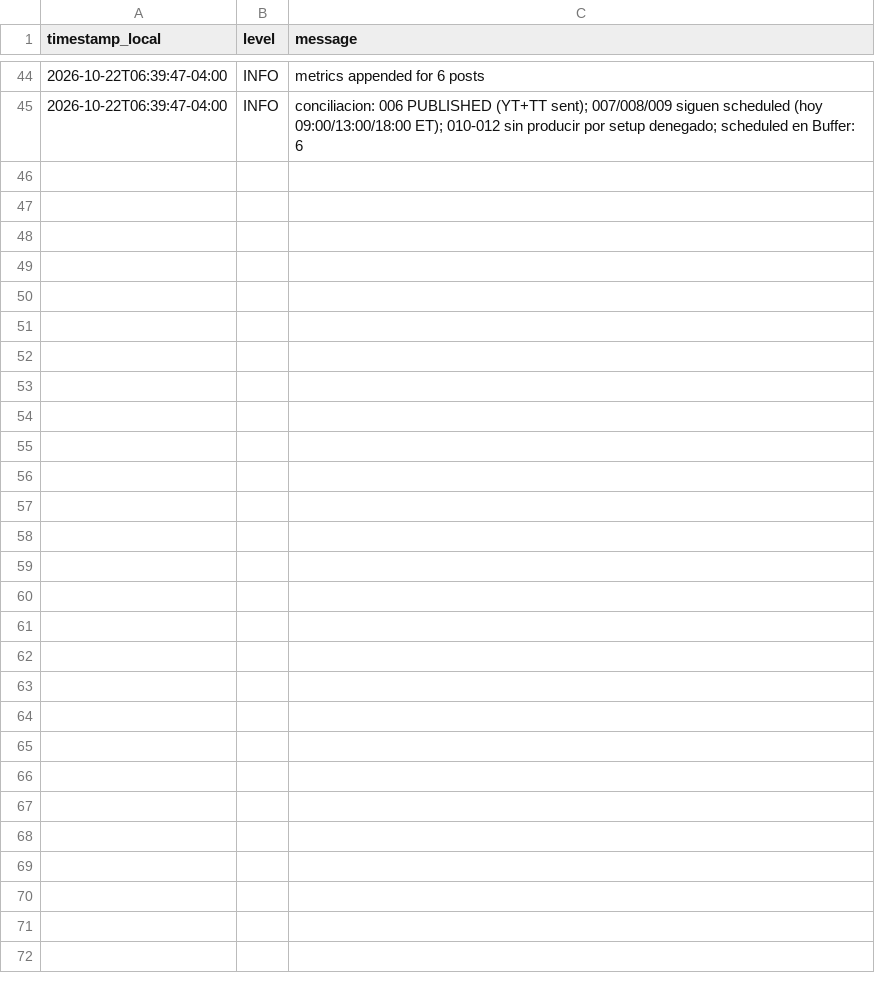
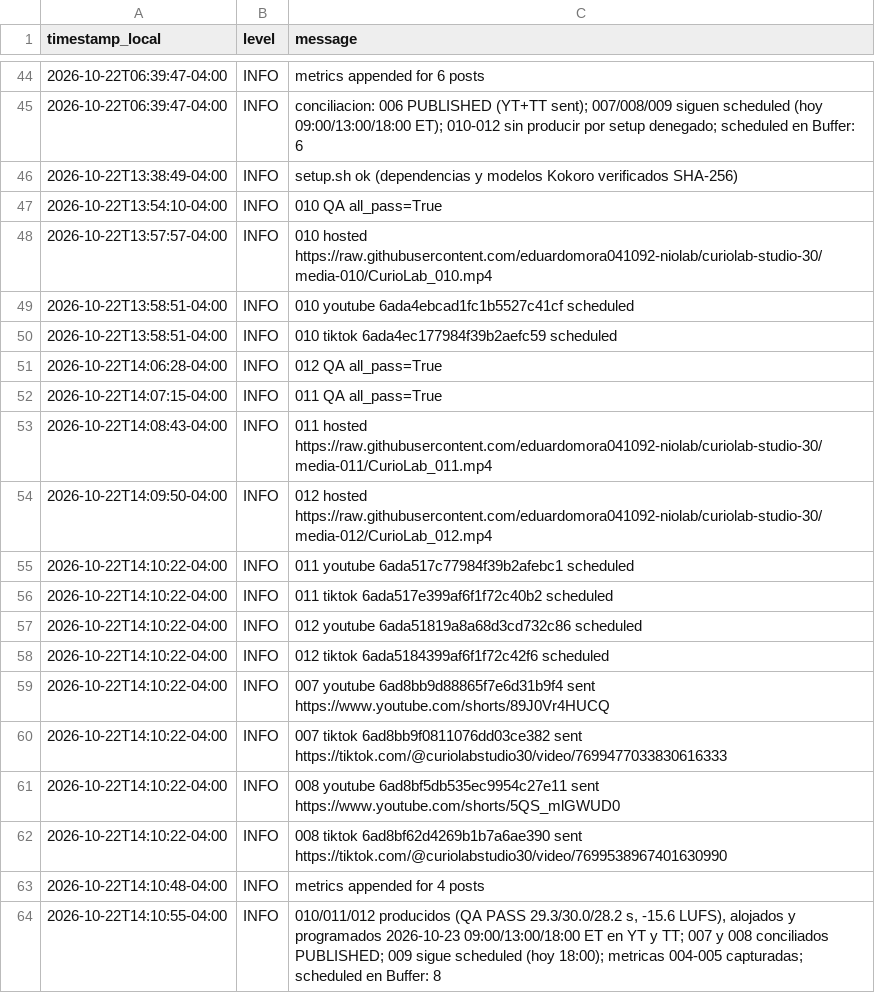
Before and after one commit to eduardomora041092-niolab/curiolab-studio-30, a CSV file: logs/run_log.csv, drawn as a sheet; only a part is shown, gaps mark what is left out.

```diff
--- a/logs/run_log.csv
+++ b/logs/run_log.csv
@@ -45 +45,20 @@ timestamp_local,level,message
 2026-10-22T06:39:47-04:00,INFO,conciliacion: 006 PUBLISHED (YT+TT sent); 007/008/009 siguen scheduled (hoy 09:00/13:00/18:00 ET); 010-012 sin producir por setup denegado; scheduled en Buffer: 6
+2026-10-22T13:38:49-04:00,INFO,setup.sh ok (dependencias y modelos Kokoro verificados SHA-256)
+2026-10-22T13:54:10-04:00,INFO,010 QA all_pass=True
+2026-10-22T13:57:57-04:00,INFO,010 hosted https://raw.githubusercontent.com/eduardomora041092-niolab/curiolab-studio-30/media-010/CurioLab_010.mp4
+2026-10-22T13:58:51-04:00,INFO,010 youtube 6ada4ebcad1fc1b5527c41cf scheduled
+2026-10-22T13:58:51-04:00,INFO,010 tiktok 6ada4ec177984f39b2aefc59 scheduled
+2026-10-22T14:06:28-04:00,INFO,012 QA all_pass=True
+2026-10-22T14:07:15-04:00,INFO,011 QA all_pass=True
+2026-10-22T14:08:43-04:00,INFO,011 hosted https://raw.githubusercontent.com/eduardomora041092-niolab/curiolab-studio-30/media-011/CurioLab_011.mp4
+2026-10-22T14:09:50-04:00,INFO,012 hosted https://raw.githubusercontent.com/eduardomora041092-niolab/curiolab-studio-30/media-012/CurioLab_012.mp4
+2026-10-22T14:10:22-04:00,INFO,011 youtube 6ada517c77984f39b2afebc1 scheduled
+2026-10-22T14:10:22-04:00,INFO,011 tiktok 6ada517e399af6f1f72c40b2 scheduled
+2026-10-22T14:10:22-04:00,INFO,012 youtube 6ada51819a8a68d3cd732c86 scheduled
+2026-10-22T14:10:22-04:00,INFO,012 tiktok 6ada5184399af6f1f72c42f6 scheduled
+2026-10-22T14:10:22-04:00,INFO,007 youtube 6ad8bb9d88865f7e6d31b9f4 sent https://www.youtube.com/shorts/89J0Vr4HUCQ
+2026-10-22T14:10:22-04:00,INFO,007 tiktok 6ad8bb9f0811076dd03ce382 sent https://tiktok.com/@curiolabstudio30/video/7699477033830616333
+2026-10-22T14:10:22-04:00,INFO,008 youtube 6ad8bf5db535ec9954c27e11 sent https://www.youtube.com/shorts/5QS_mlGWUD0
+2026-10-22T14:10:22-04:00,INFO,008 tiktok 6ad8bf62d4269b1b7a6ae390 sent https://tiktok.com/@curiolabstudio30/video/7699538967401630990
+2026-10-22T14:10:48-04:00,INFO,metrics appended for 4 posts
+2026-10-22T14:10:55-04:00,INFO,"010/011/012 producidos (QA PASS 29.3/30.0/28.2 s, -15.6 LUFS), alojados y programados 2026-10-23 09:00/13:00/18:00 ET en YT y TT; 007 y 008 conciliados PUBLISHED; 009 sigue scheduled (hoy 18:00); metricas 004-005 capturadas; scheduled en Buffer: 8"
```
Also changed, not shown: calendar/CurioLab_calendario_90.csv, logs/metrics.csv, 24 other files.
